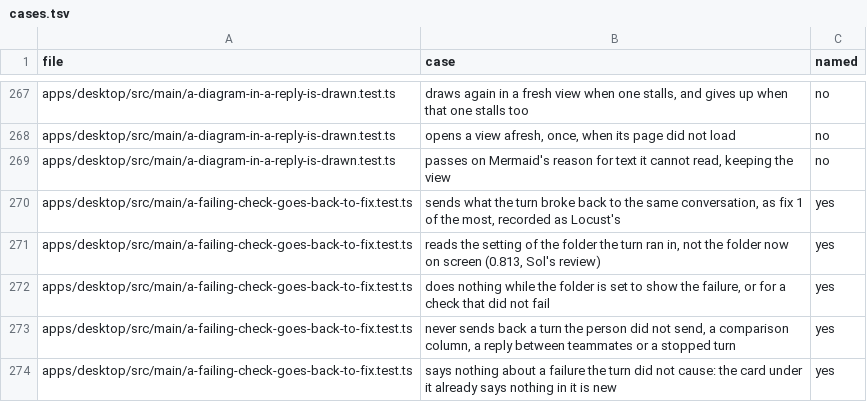
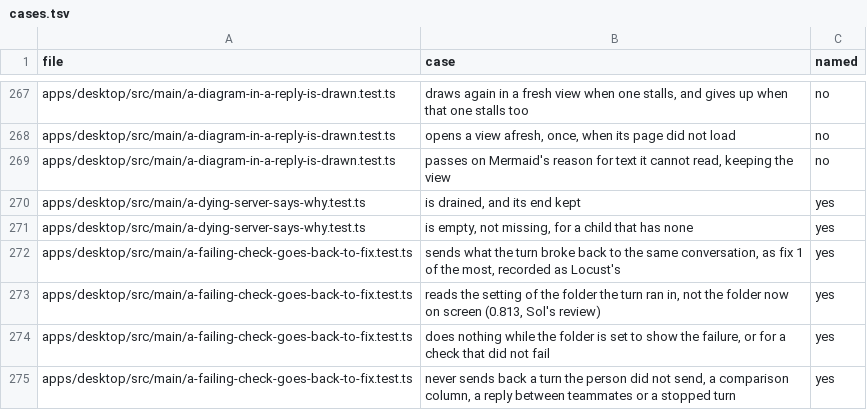
Before and after one commit to StopBanning/locust, a TSV file: apps/native/parity/cases.tsv, drawn as a sheet; only a part is shown, gaps mark what is left out; the shorter side is filled out with more unchanged rows.

```diff
--- a/apps/native/parity/cases.tsv
+++ b/apps/native/parity/cases.tsv
@@ -269,2 +269,4 @@ apps/desktop/src/main/a-diagram-in-a-reply-is-drawn.test.ts	opens a view afresh,
 apps/desktop/src/main/a-diagram-in-a-reply-is-drawn.test.ts	passes on Mermaid's reason for text it cannot read, keeping the view	no
+apps/desktop/src/main/a-dying-server-says-why.test.ts	is drained, and its end kept	yes
+apps/desktop/src/main/a-dying-server-says-why.test.ts	is empty, not missing, for a child that has none	yes
 apps/desktop/src/main/a-failing-check-goes-back-to-fix.test.ts	sends what the turn broke back to the same conversation, as fix 1 of the most, recorded as Locust's	yes
```
Also changed, not shown: apps/native/parity/tests.tsv, 3 other files.
